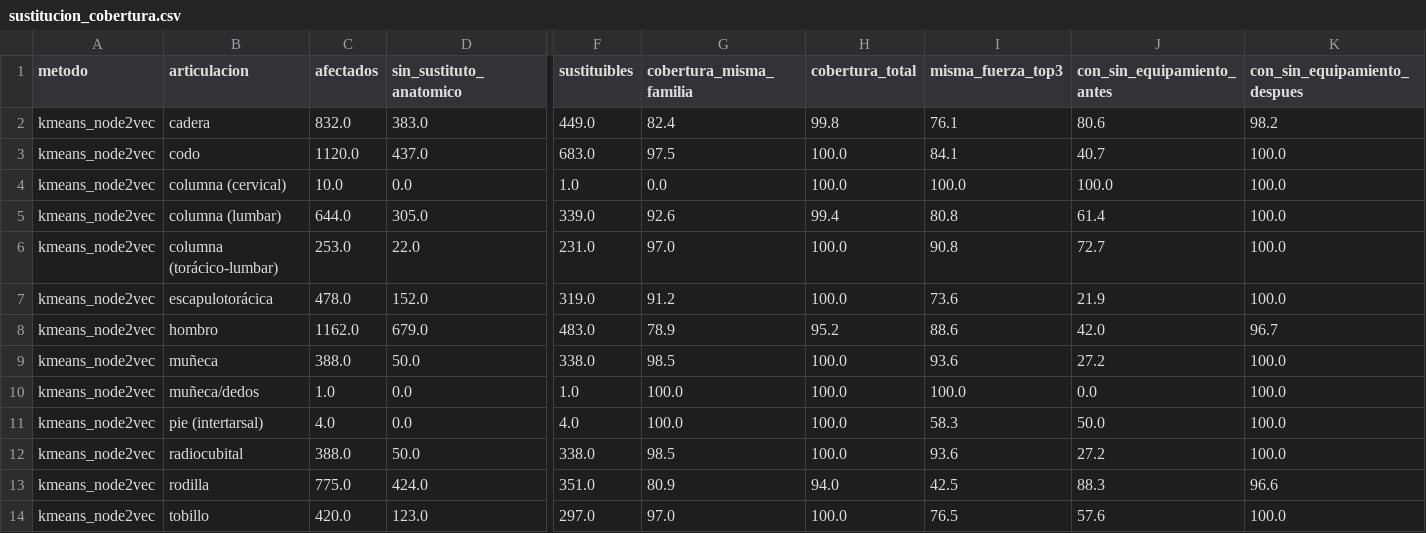
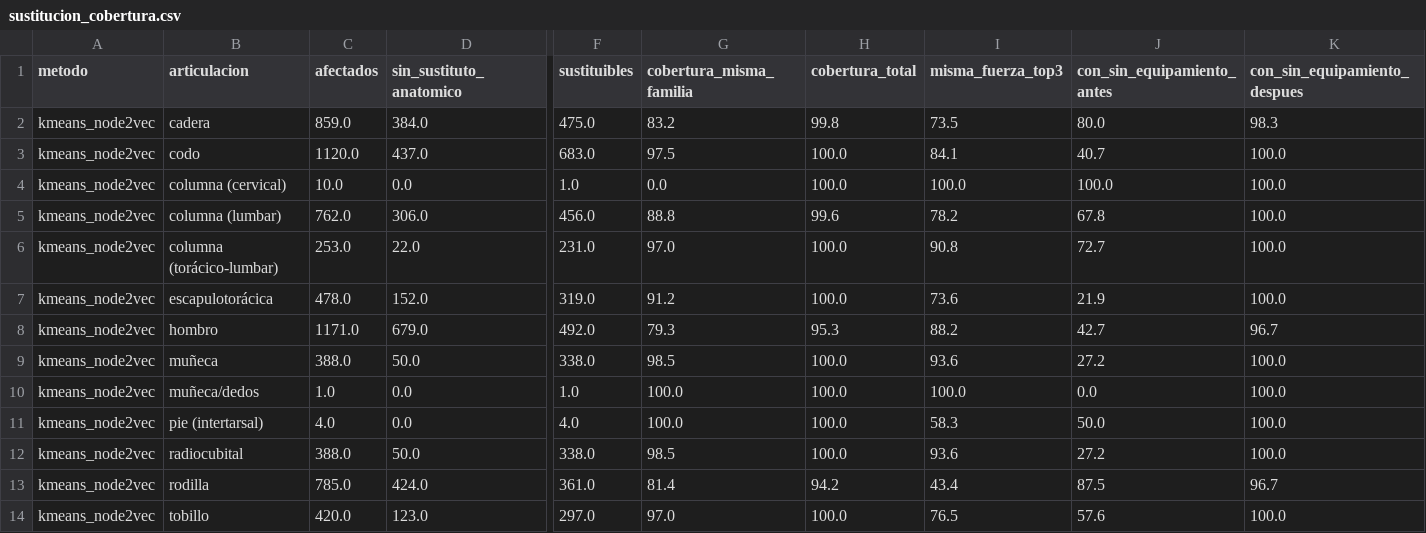
Before and after one commit to Unknumb/proyecto_gym, a CSV file: data/08_reporting/sustitucion_cobertura.csv, drawn as a sheet; only a part is shown, gaps mark what is left out; the diff covers the shown part only; the diff names each change by its address in the sheet, - before the commit and + after, or states it on an @@ line.

```diff
--- a/data/08_reporting/sustitucion_cobertura.csv
+++ b/data/08_reporting/sustitucion_cobertura.csv
-C2 (afectados): 832.0
+C2 (afectados): 859.0
-D2 (sin_sustituto_anatomico): 383.0
+D2 (sin_sustituto_anatomico): 384.0
-F2 (sustituibles): 449.0
+F2 (sustituibles): 475.0
-G2 (cobertura_misma_familia): 82.4
+G2 (cobertura_misma_familia): 83.2
-I2 (misma_fuerza_top3): 76.1
+I2 (misma_fuerza_top3): 73.5
-J2 (con_sin_equipamiento_antes): 80.6
+J2 (con_sin_equipamiento_antes): 80.0
-K2 (con_sin_equipamiento_despues): 98.2
+K2 (con_sin_equipamiento_despues): 98.3
-C5 (afectados): 644.0
+C5 (afectados): 762.0
-D5 (sin_sustituto_anatomico): 305.0
+D5 (sin_sustituto_anatomico): 306.0
-F5 (sustituibles): 339.0
+F5 (sustituibles): 456.0
-G5 (cobertura_misma_familia): 92.6
+G5 (cobertura_misma_familia): 88.8
-H5 (cobertura_total): 99.4
+H5 (cobertura_total): 99.6
-I5 (misma_fuerza_top3): 80.8
+I5 (misma_fuerza_top3): 78.2
-J5 (con_sin_equipamiento_antes): 61.4
+J5 (con_sin_equipamiento_antes): 67.8
-C8 (afectados): 1162.0
+C8 (afectados): 1171.0
-F8 (sustituibles): 483.0
+F8 (sustituibles): 492.0
-G8 (cobertura_misma_familia): 78.9
+G8 (cobertura_misma_familia): 79.3
-H8 (cobertura_total): 95.2
+H8 (cobertura_total): 95.3
-I8 (misma_fuerza_top3): 88.6
+I8 (misma_fuerza_top3): 88.2
-J8 (con_sin_equipamiento_antes): 42.0
+J8 (con_sin_equipamiento_antes): 42.7
-C13 (afectados): 775.0
+C13 (afectados): 785.0
-F13 (sustituibles): 351.0
+F13 (sustituibles): 361.0
-G13 (cobertura_misma_familia): 80.9
+G13 (cobertura_misma_familia): 81.4
-H13 (cobertura_total): 94.0
+H13 (cobertura_total): 94.2
-I13 (misma_fuerza_top3): 42.5
+I13 (misma_fuerza_top3): 43.4
-J13 (con_sin_equipamiento_antes): 88.3
+J13 (con_sin_equipamiento_antes): 87.5
-K13 (con_sin_equipamiento_despues): 96.6
+K13 (con_sin_equipamiento_despues): 96.7
```
Also changed, not shown: 70 edited cells elsewhere in this file, data/08_reporting/familias_perfiles.csv, data/08_reporting/sustitucion_contexto.csv, 5 other files.
